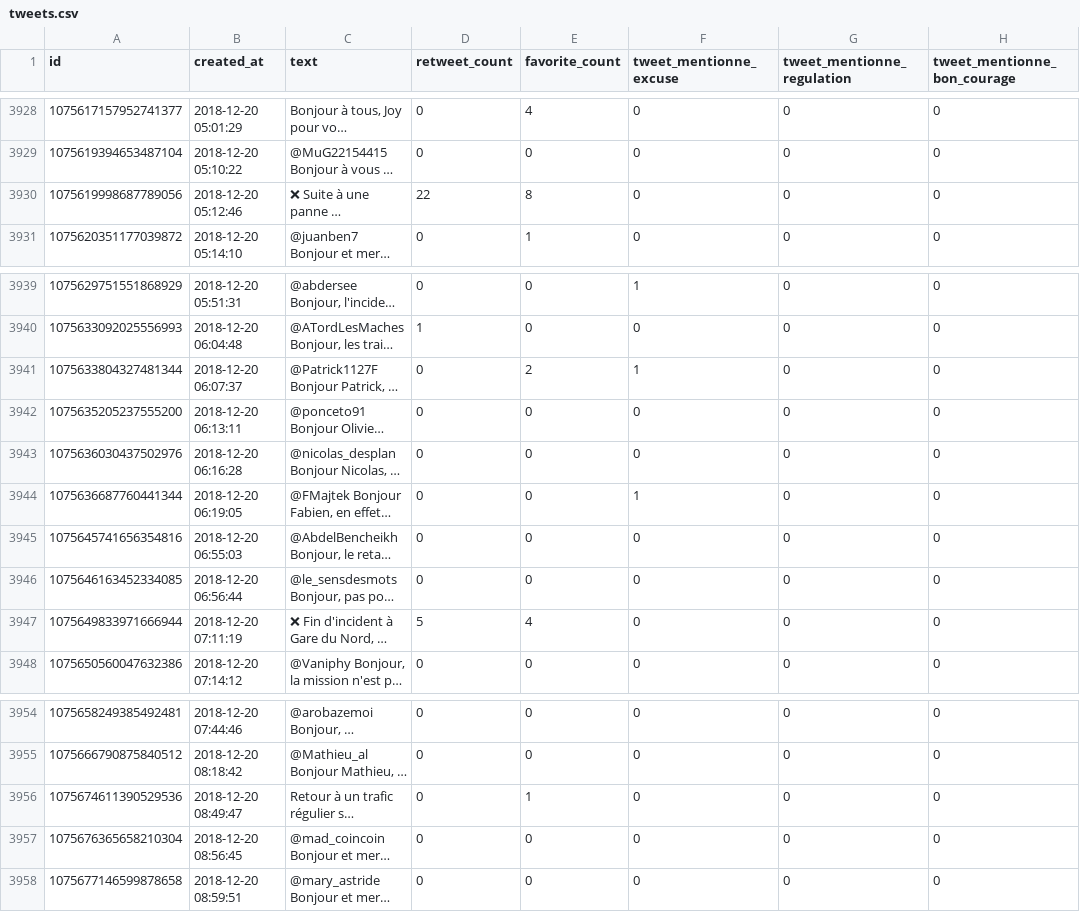
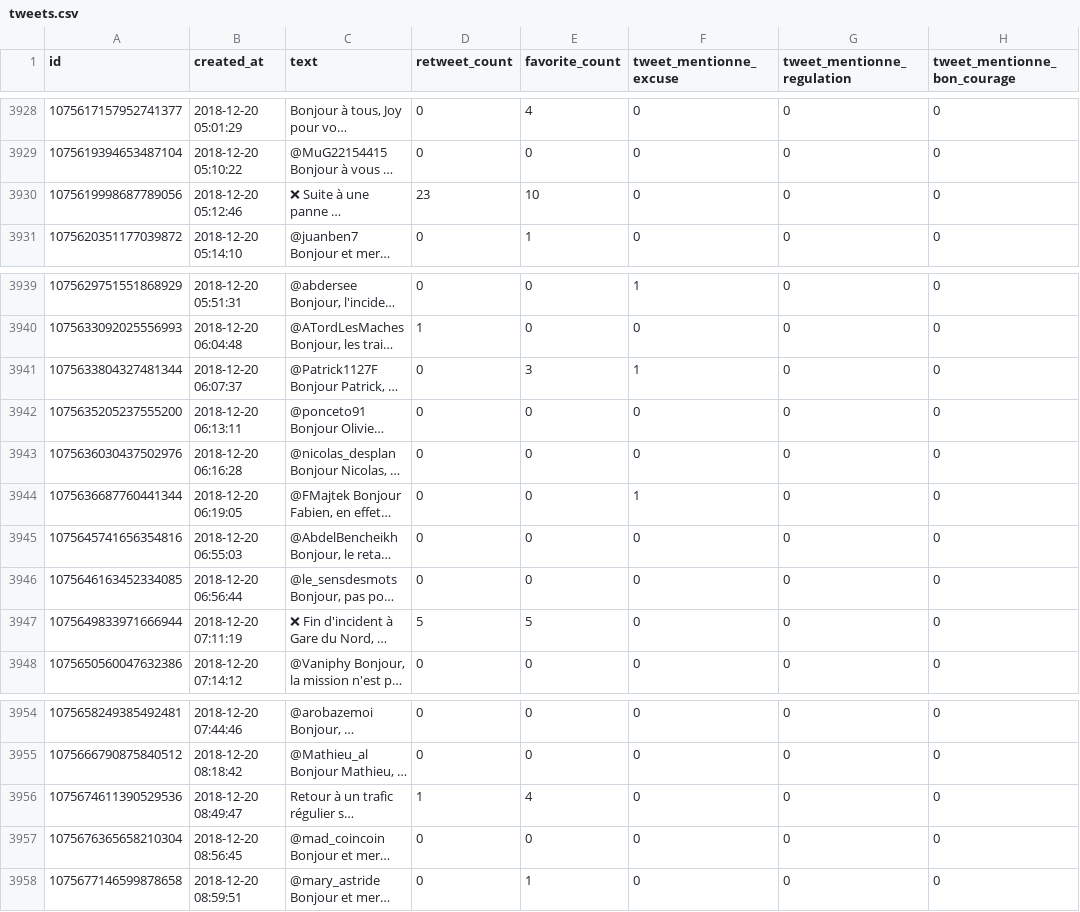
Before and after one commit to AntoineAugusti/tweets-rerb, a CSV file: tweets.csv, drawn as a sheet; only a part is shown, gaps mark what is left out; long unchanged cells end in …; the diff names each change by its address in the sheet, - before the commit and + after, or states it on an @@ line.

Commit message:
New tweets at 2018-12-20T10:00:33Z [skip ci]

```diff
--- a/tweets.csv
+++ b/tweets.csv
-D3930 (retweet_count): 22
+D3930 (retweet_count): 23
-E3930 (favorite_count): 8
+E3930 (favorite_count): 10
-E3941 (favorite_count): 2
+E3941 (favorite_count): 3
-E3947 (favorite_count): 4
+E3947 (favorite_count): 5
-D3956 (retweet_count): 0
+D3956 (retweet_count): 1
-E3956 (favorite_count): 1
+E3956 (favorite_count): 4
-E3958 (favorite_count): 0
+E3958 (favorite_count): 1
```
